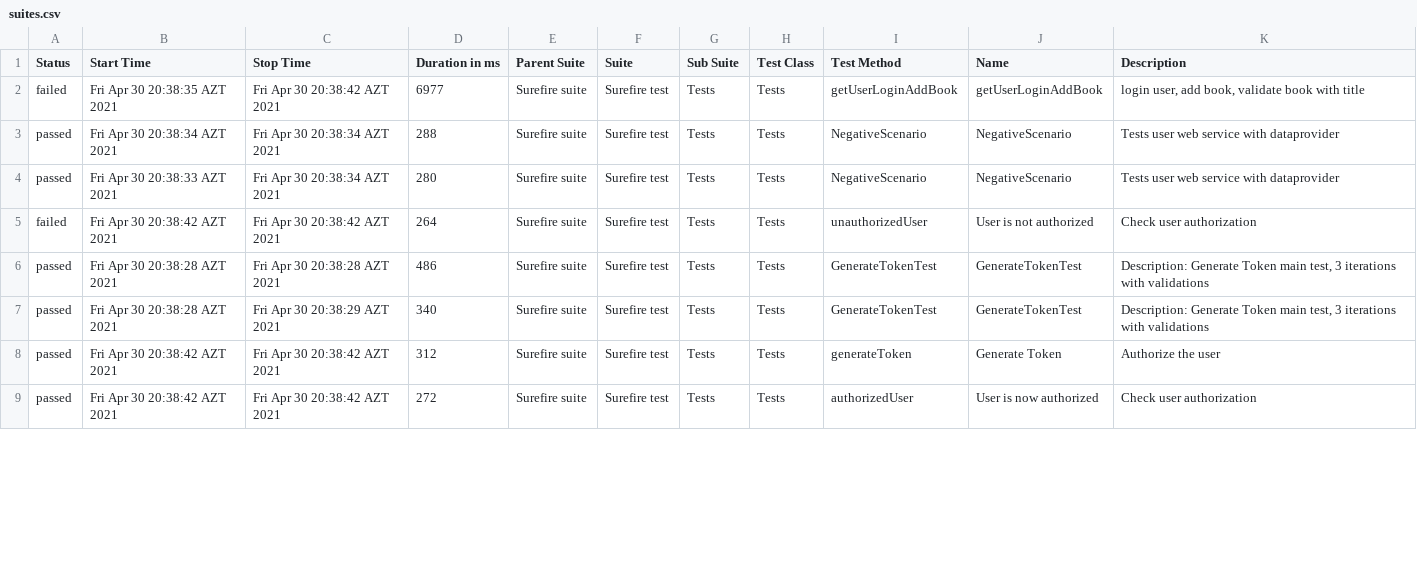
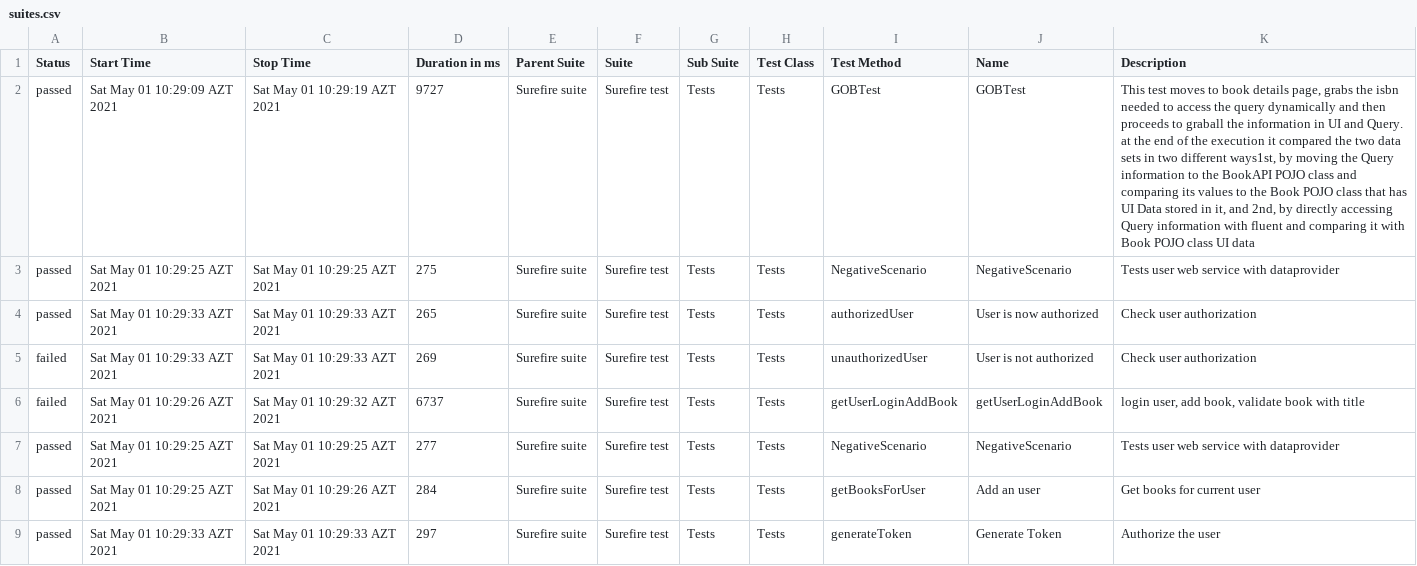
Before and after one commit to MonolithOfficial/allure-report-final, a CSV file: allure-report/data/suites.csv, drawn as a sheet; only a part is shown; removed rows and columns are numbered as before the commit, all else as after; the diff covers the shown part only; the diff names each change by its address in the sheet, - before the commit and + after, or states it on an @@ line.

Commit message:
update report

```diff
--- a/allure-report/data/suites.csv
+++ b/allure-report/data/suites.csv
-row 2: failed | Fri Apr 30 20:38:35 AZT 2021 | Fri Apr 30 20:38:42 AZT 2021 | 6977 | Surefire suite | Surefire test | Tests | Tests | getUserLoginAddBook | getUserLoginAddBook | login user, add book, validate book with title
+row 2: passed | Sat May 01 10:29:09 AZT 2021 | Sat May 01 10:29:19 AZT 2021 | 9727 | Surefire suite | Surefire test | Tests | Tests | GOBTest | GOBTest | This test moves to book details page, grabs the isbn needed to access the query dynamically and then proceeds to graball the information in UI and Query. at the end of the execution it compared the two data sets in two different ways1st, by moving the Query information to the BookAPI POJO class and comparing its values to the Book POJO class that has UI Data stored in it, and 2nd, by directly accessing Query information with fluent and comparing it with Book POJO class UI data
-B3 (Start Time): Fri Apr 30 20:38:34 AZT 2021
+B3 (Start Time): Sat May 01 10:29:25 AZT 2021
-C3 (Stop Time): Fri Apr 30 20:38:34 AZT 2021
+C3 (Stop Time): Sat May 01 10:29:25 AZT 2021
-D3 (Duration in ms): 288
+D3 (Duration in ms): 275
-B4 (Start Time): Fri Apr 30 20:38:33 AZT 2021
+B4 (Start Time): Sat May 01 10:29:33 AZT 2021
-C4 (Stop Time): Fri Apr 30 20:38:34 AZT 2021
+C4 (Stop Time): Sat May 01 10:29:33 AZT 2021
-D4 (Duration in ms): 280
+D4 (Duration in ms): 265
-I4 (Test Method): NegativeScenario
+I4 (Test Method): authorizedUser
-J4 (Name): NegativeScenario
+J4 (Name): User is now authorized
-K4 (Description): Tests user web service with dataprovider
+K4 (Description): Check user authorization
-B5 (Start Time): Fri Apr 30 20:38:42 AZT 2021
+B5 (Start Time): Sat May 01 10:29:33 AZT 2021
-C5 (Stop Time): Fri Apr 30 20:38:42 AZT 2021
+C5 (Stop Time): Sat May 01 10:29:33 AZT 2021
-D5 (Duration in ms): 264
+D5 (Duration in ms): 269
+row 6: failed | Sat May 01 10:29:26 AZT 2021 | Sat May 01 10:29:32 AZT 2021 | 6737 | Surefire suite | Surefire test | Tests | Tests | getUserLoginAddBook | getUserLoginAddBook | login user, add book, validate book with title
-B7:B8 (Start Time): Fri Apr 30 20:38:28 AZT 2021
+B7:B8 (Start Time): Sat May 01 10:29:25 AZT 2021
-C7 (Stop Time): Fri Apr 30 20:38:28 AZT 2021
+C7 (Stop Time): Sat May 01 10:29:25 AZT 2021
-D7 (Duration in ms): 486
+D7 (Duration in ms): 277
-I7 (Test Method): GenerateTokenTest
+I7 (Test Method): NegativeScenario
-J7 (Name): GenerateTokenTest
+J7 (Name): NegativeScenario
-K7 (Description): Description: Generate Token main test, 3 iterations with validations
+K7 (Description): Tests user web service with dataprovider
-C8 (Stop Time): Fri Apr 30 20:38:29 AZT 2021
+C8 (Stop Time): Sat May 01 10:29:26 AZT 2021
-D8 (Duration in ms): 340
+D8 (Duration in ms): 284
-I8 (Test Method): GenerateTokenTest
+I8 (Test Method): getBooksForUser
-J8 (Name): GenerateTokenTest
+J8 (Name): Add an user
-K8 (Description): Description: Generate Token main test, 3 iterations with validations
+K8 (Description): Get books for current user
-B9 (Start Time): Fri Apr 30 20:38:42 AZT 2021
+B9 (Start Time): Sat May 01 10:29:33 AZT 2021
-C9 (Stop Time): Fri Apr 30 20:38:42 AZT 2021
+C9 (Stop Time): Sat May 01 10:29:33 AZT 2021
-D9 (Duration in ms): 312
+D9 (Duration in ms): 297
-row 9: passed | Fri Apr 30 20:38:42 AZT 2021 | Fri Apr 30 20:38:42 AZT 2021 | 272 | Surefire suite | Surefire test | Tests | Tests | authorizedUser | User is now authorized | Check user authorization
```
Also changed, not shown: 27 edited cells elsewhere in this file, allure-report/data/behaviors.csv, 41 other files.
